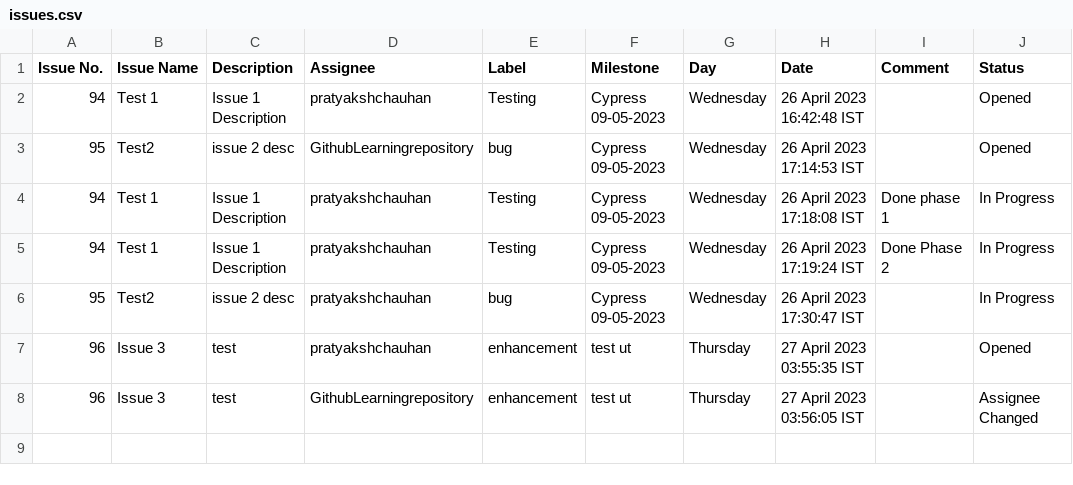
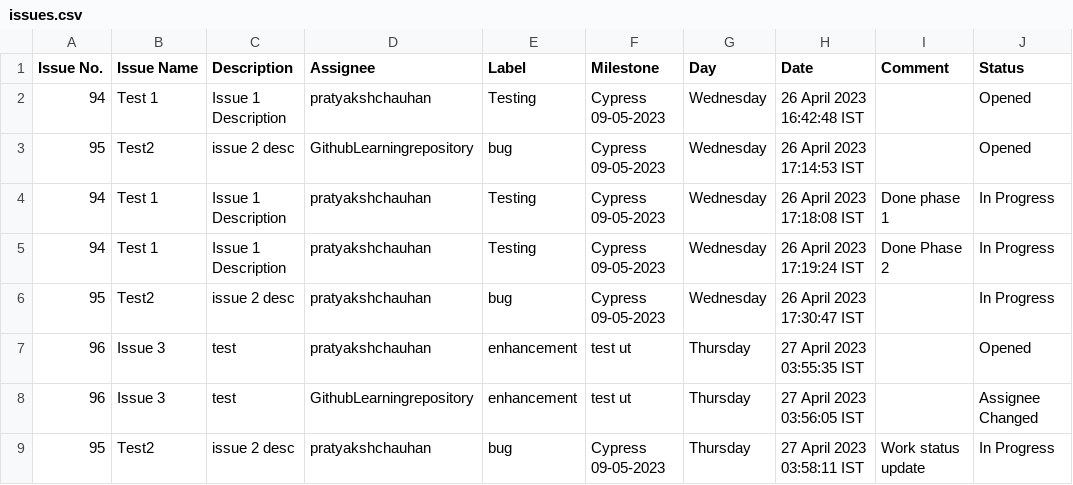
Before and after one commit to GithubLearningrepository/jenkins-test, a CSV file: issues.csv, drawn as a sheet.

Commit message:
Add file.csv

```diff
--- a/issues.csv
+++ b/issues.csv
@@ -8 +8,2 @@ Issue No.,Issue Name,Description,Assignee,Label,Milestone,Day,Date,Comment,Statu
 96,Issue 3,test,GithubLearningrepository,enhancement, test ut, Thursday, 27 April 2023 03:56:05 IST, ,Assignee Changed
+95,Test2,issue 2 desc,pratyakshchauhan,bug, Cypress 09-05-2023, Thursday, 27 April 2023 03:58:11 IST , Work status update, In Progress
```
